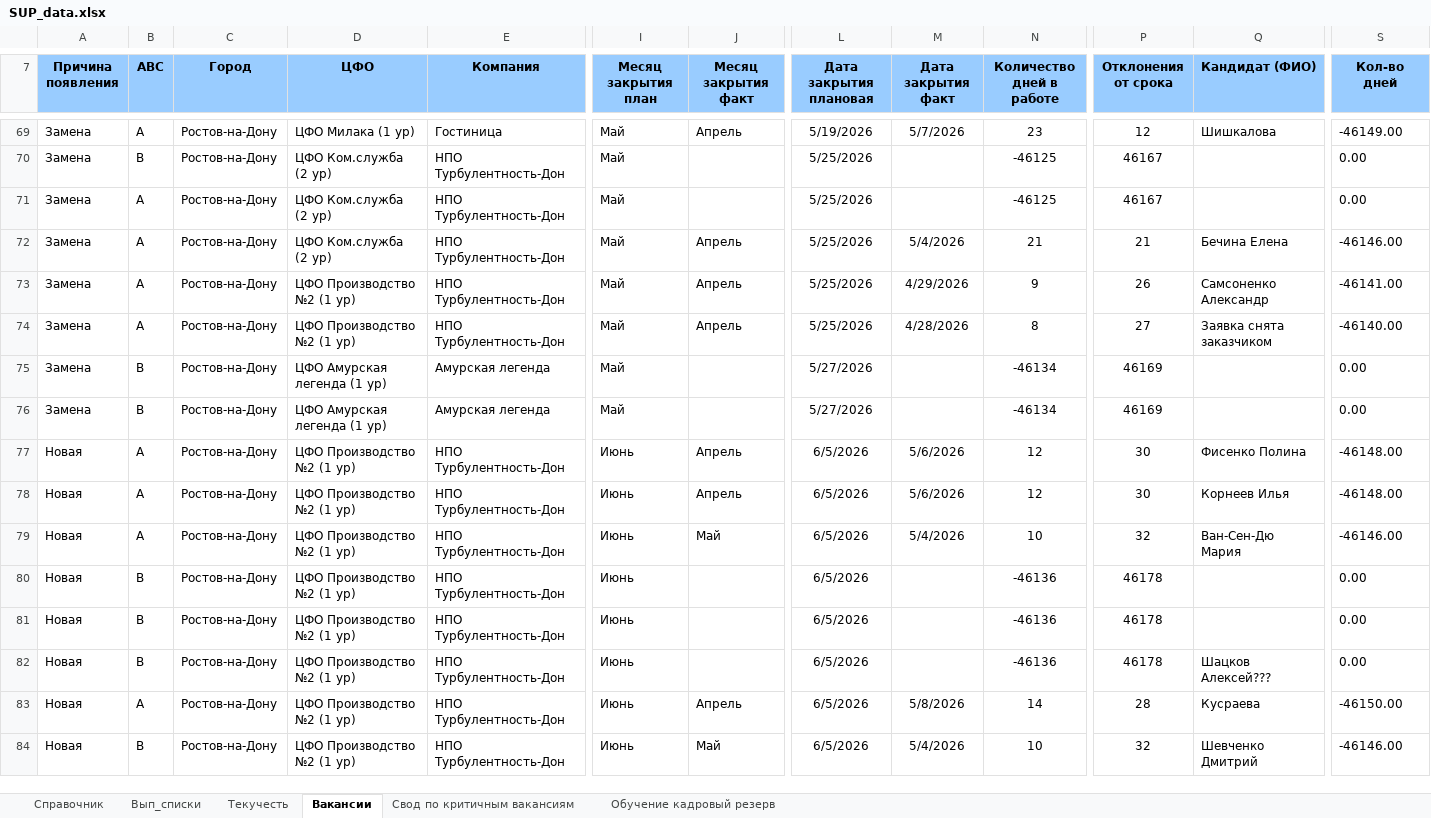
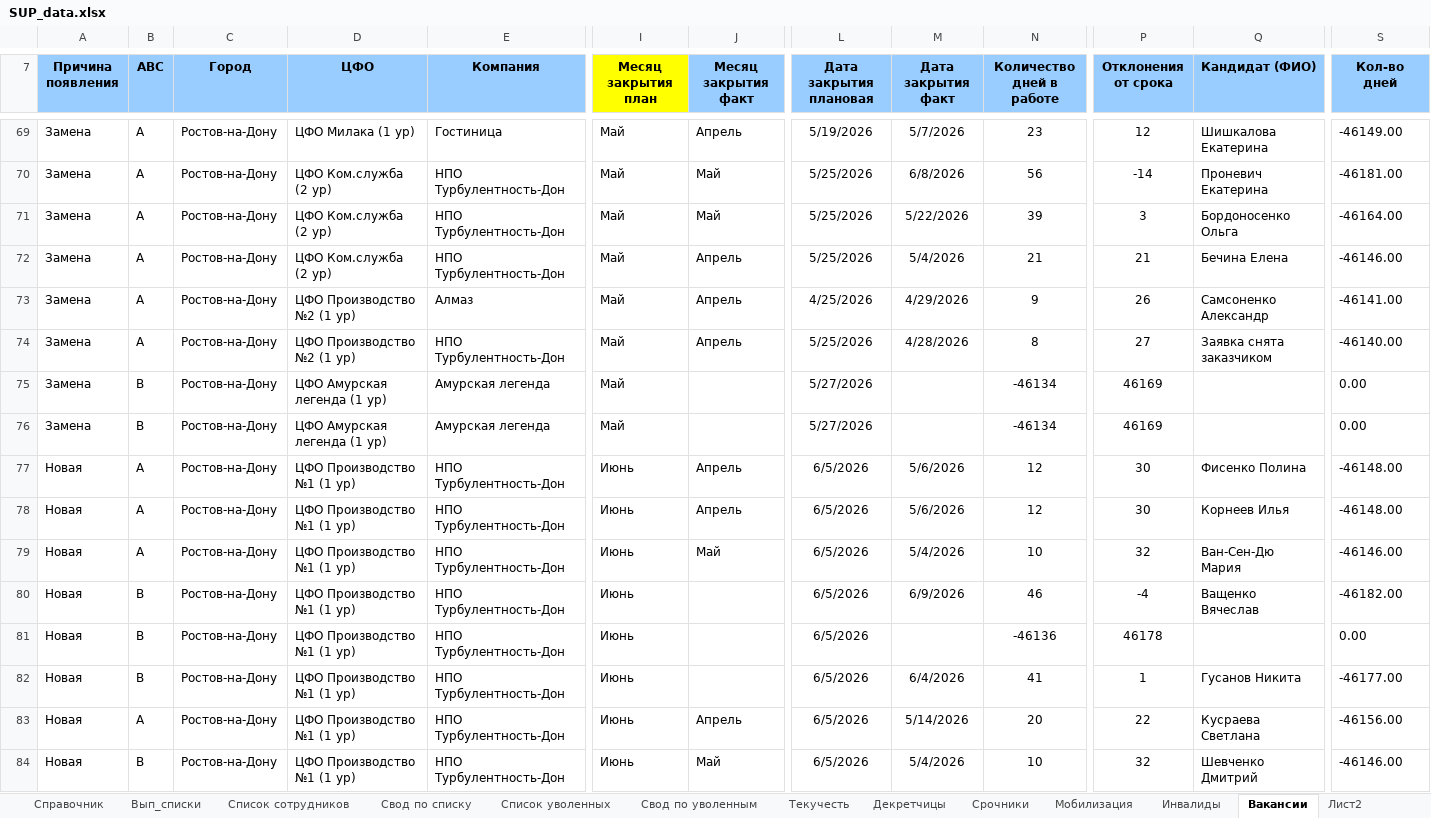
Before and after one commit to david12345abc/DashboardBack, an Excel workbook: sup/SUP_data.xlsx, sheet Вакансии, drawn as a sheet; only a part is shown, gaps mark what is left out; values as stored, in another font and other column widths than the file's, no borders; the diff covers the shown part only; the diff names each change by its address in the sheet, - before the commit and + after, or states it on an @@ line.

Commit message:
Обновлены модули для обработки данных по вакансиям и адаптации, включая переход на использование библиотеки xlrd для чтения Excel-файлов. Изменены источники данных и улучшена логика обработки, добавлены новые функции для работы с месяцами и планами. Обновлены зависимости в requirements.txt.

```diff
--- a/sup/SUP_data.xlsx (sheet Вакансии)
+++ b/sup/SUP_data.xlsx (sheet Вакансии)
-sheet tab: Свод по критичным вакансиям
-sheet tab: Обучение кадровый резерв
+sheet tab: Список сотрудников
+sheet tab: Свод по списку
+sheet tab: Список уволенных
+sheet tab: Свод по уволенным
+sheet tab: Декретчицы
+sheet tab: Срочники
+sheet tab: Мобилизация
+sheet tab: Инвалиды
+sheet tab: Лист2
-I7 fill: #99CCFF
+I7 fill: #FFFF00
-Q69 (Кандидат (ФИО)): Шишкалова
+Q69 (Кандидат (ФИО)): Шишкалова Екатерина
-B70 (АВС): В
+B70 (АВС): А
-J70:J71 (Месяц закрытия факт): (empty)
+J70:J71 (Месяц закрытия факт): Май
-M70 (Дата закрытия факт): (empty)
+M70 (Дата закрытия факт): 6/8/2026
-N70 (Количество дней в работе): -46125
+N70 (Количество дней в работе): 56
-P70 (Отклонения от срока): 46167
+P70 (Отклонения от срока): -14
-Q70 (Кандидат (ФИО)): (empty)
+Q70 (Кандидат (ФИО)): Проневич Екатерина
-S70 (Кол-во дней): 0.00
+S70 (Кол-во дней): -46181.00
-M71 (Дата закрытия факт): (empty)
+M71 (Дата закрытия факт): 5/22/2026
-N71 (Количество дней в работе): -46125
+N71 (Количество дней в работе): 39
-P71 (Отклонения от срока): 46167
+P71 (Отклонения от срока): 3
-Q71 (Кандидат (ФИО)): (empty)
+Q71 (Кандидат (ФИО)): Бордоносенко Ольга
-S71 (Кол-во дней): 0.00
+S71 (Кол-во дней): -46164.00
-E73 (Компания): НПО Турбулентность-Дон
+E73 (Компания): Алмаз
-L73 (Дата закрытия плановая): 5/25/2026
+L73 (Дата закрытия плановая): 4/25/2026
-D77:D84 (ЦФО): ЦФО Производство №2 (1 ур)
+D77:D84 (ЦФО): ЦФО Производство №1 (1 ур)
-M80 (Дата закрытия факт): (empty)
+M80 (Дата закрытия факт): 6/9/2026
-N80 (Количество дней в работе): -46136
+N80 (Количество дней в работе): 46
-P80 (Отклонения от срока): 46178
+P80 (Отклонения от срока): -4
-Q80 (Кандидат (ФИО)): (empty)
+Q80 (Кандидат (ФИО)): Ващенко Вячеслав
-S80 (Кол-во дней): 0.00
+S80 (Кол-во дней): -46182.00
-M82 (Дата закрытия факт): (empty)
+M82 (Дата закрытия факт): 6/4/2026
-N82 (Количество дней в работе): -46136
+N82 (Количество дней в работе): 41
-P82 (Отклонения от срока): 46178
+P82 (Отклонения от срока): 1
-Q82 (Кандидат (ФИО)): Шацков Алексей???
+Q82 (Кандидат (ФИО)): Гусанов Никита
-S82 (Кол-во дней): 0.00
+S82 (Кол-во дней): -46177.00
-M83 (Дата закрытия факт): 5/8/2026
+M83 (Дата закрытия факт): 5/14/2026
-N83 (Количество дней в работе): 14
+N83 (Количество дней в работе): 20
-P83 (Отклонения от срока): 28
+P83 (Отклонения от срока): 22
-Q83 (Кандидат (ФИО)): Кусраева
+Q83 (Кандидат (ФИО)): Кусраева Светлана
-S83 (Кол-во дней): -46150.00
+S83 (Кол-во дней): -46156.00
```
Also changed, not shown: 8 added rows, 4 removed rows, 56 edited cells and cell formats elsewhere in this sheet, sheet Текучесть, other sheet tabs, formulas that keep their value, hidden cells, 4 other files.
